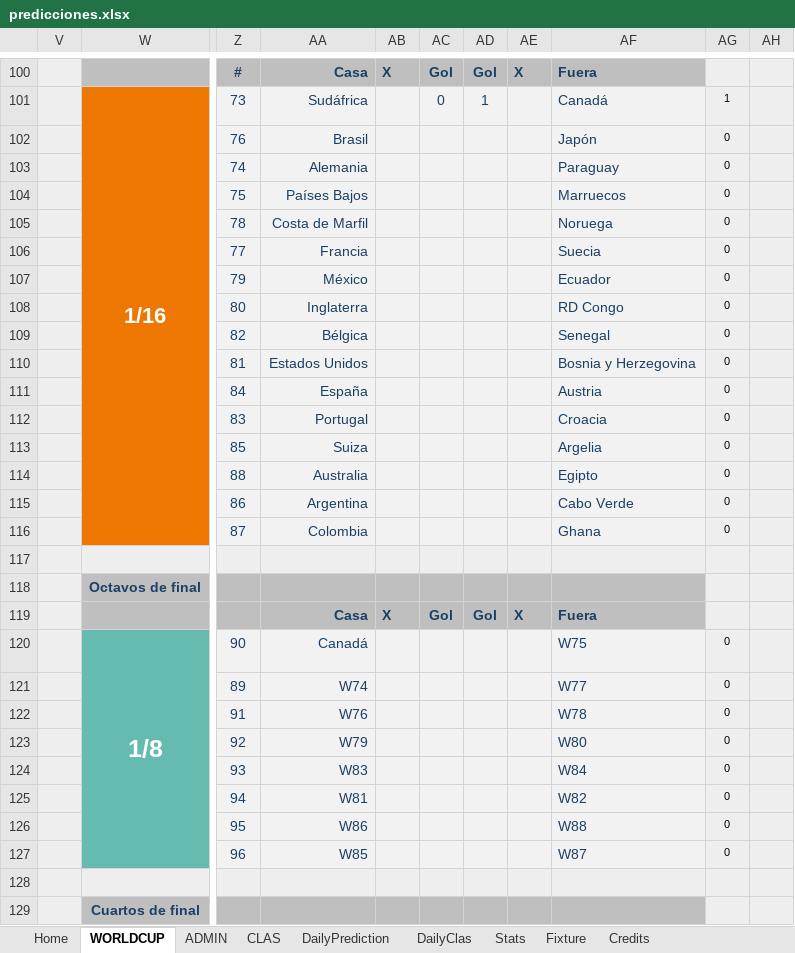
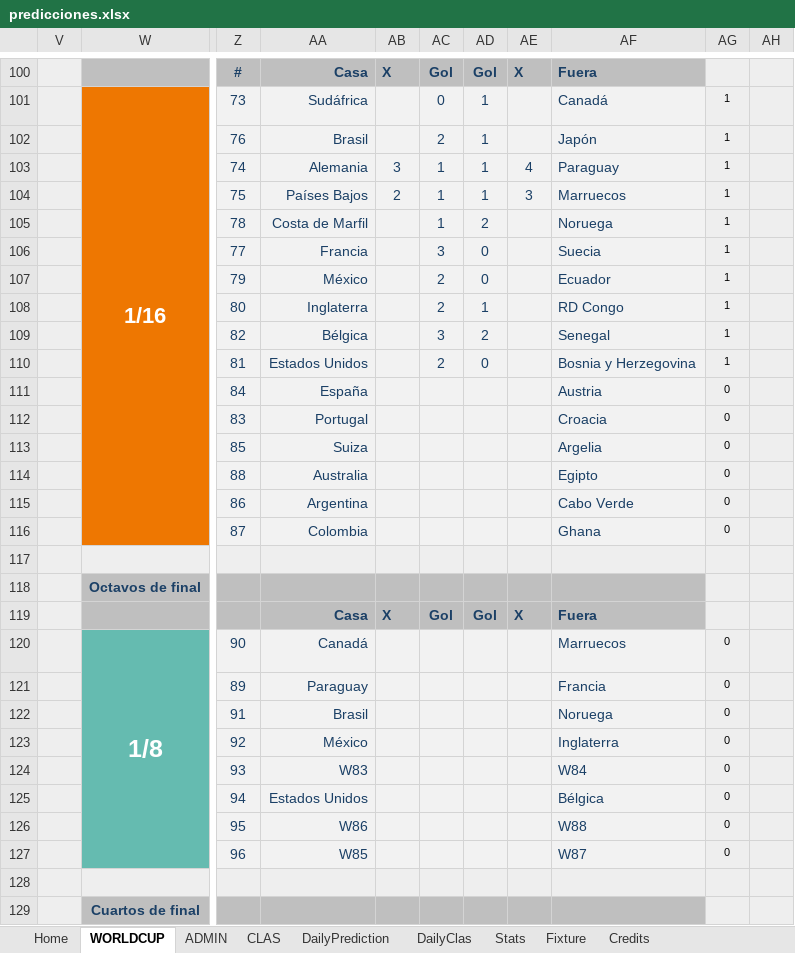
Before and after one commit to luis-dpm/Porra-mundial-2026, an Excel workbook: source/predicciones.xlsx, sheet WORLDCUP, drawn as a sheet; only a part is shown, gaps mark what is left out; values as stored, in another font and other column widths than the file's, no borders; conditional formats not drawn; the diff names each change by its address in the sheet, - before the commit and + after, or states it on an @@ line.

```diff
--- a/source/predicciones.xlsx (sheet WORLDCUP)
+++ b/source/predicciones.xlsx (sheet WORLDCUP)
-AC102: (empty)
+AC102: 2
-AD102:AD104: (empty)
+AD102:AD104: 1
-AG102:AG110: 0
+AG102:AG110: 1
-AB103: (empty)
+AB103: 3
-AC103:AC105: (empty)
+AC103:AC105: 1
-AE103: (empty)
+AE103: 4
-AB104: (empty)
+AB104: 2
-AE104: (empty)
+AE104: 3
-AD105: (empty)
+AD105: 2
-AC106: (empty)
+AC106: 3
-AD106:AD107: (empty)
+AD106:AD107: 0
-AC107:AC108: (empty)
+AC107:AC108: 2
-AD108: (empty)
+AD108: 1
-AC109: (empty)
+AC109: 3
-AD109: (empty)
+AD109: 2
-AC110: (empty)
+AC110: 2
-AD110: (empty)
+AD110: 0
-AF120: W75
+AF120: Marruecos
-AA121: W74
+AA121: Paraguay
-AF121: W77
+AF121: Francia
-AA122: W76
+AA122: Brasil
-AF122: W78
+AF122: Noruega
-AA123: W79
+AA123: México
-AF123: W80
+AF123: Inglaterra
-AA125: W81
+AA125: Estados Unidos
-AF125: W82
+AF125: Bélgica
```
Also changed, not shown: sheet DailyClas, sheet ADMIN, sheet CLAS, sheet Fixture, sheet DailyPrediction, sheet Stats, 1 more sheet, formulas that keep their value, hidden cells, charts or pictures.
